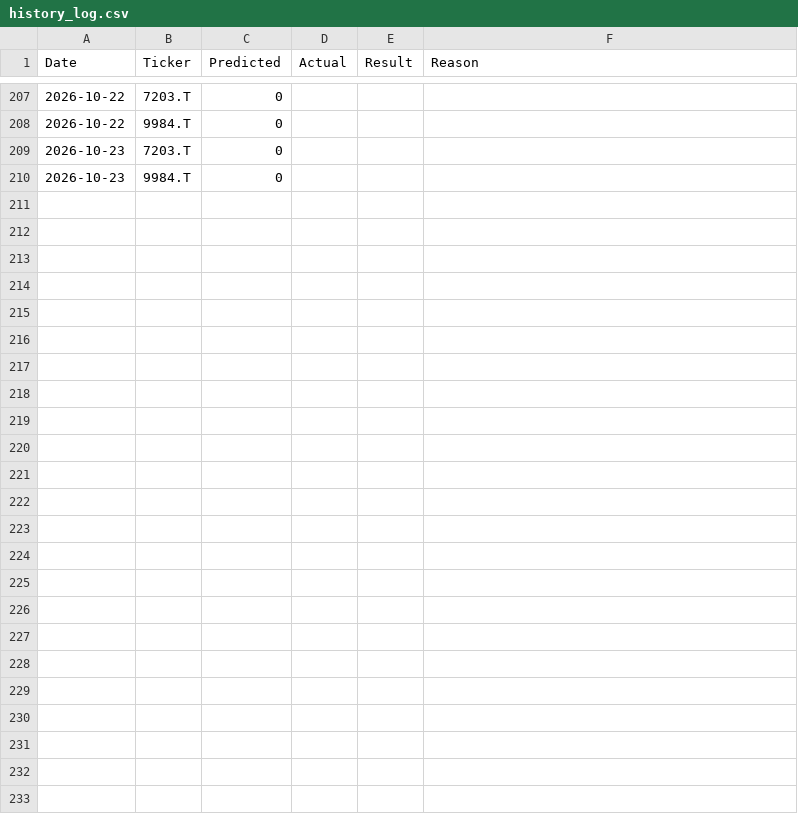
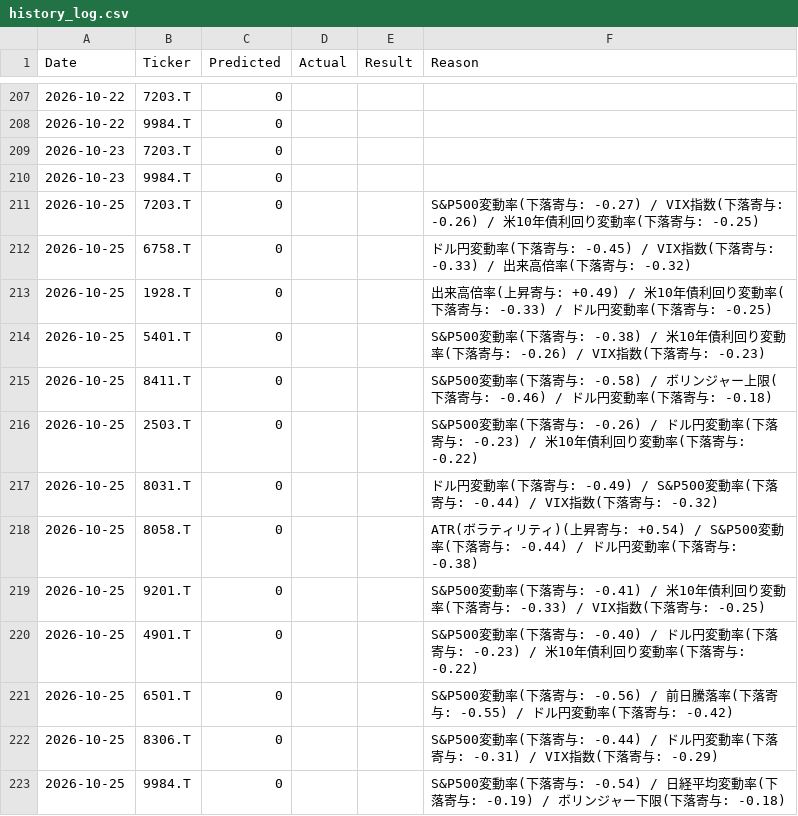
Before and after one commit to nokutanirakuten-ship-it/stock-predictor, a CSV file: data/history_log.csv, drawn as a sheet; only a part is shown, gaps mark what is left out; the diff names each change by its address in the sheet, - before the commit and + after, or states it on an @@ line.

```diff
--- a/data/history_log.csv
+++ b/data/history_log.csv
+row 211: 2026-10-25 | 7203.T | 0 |  |  | S&P500変動率(下落寄与: -0.27) / VIX指数(下落寄与: -0.26) / 米10年債利回り変動率(下落寄与: -0.25)
+row 212: 2026-10-25 | 6758.T | 0 |  |  | ドル円変動率(下落寄与: -0.45) / VIX指数(下落寄与: -0.33) / 出来高倍率(下落寄与: -0.32)
+row 213: 2026-10-25 | 1928.T | 0 |  |  | 出来高倍率(上昇寄与: +0.49) / 米10年債利回り変動率(下落寄与: -0.33) / ドル円変動率(下落寄与: -0.25)
+row 214: 2026-10-25 | 5401.T | 0 |  |  | S&P500変動率(下落寄与: -0.38) / 米10年債利回り変動率(下落寄与: -0.26) / VIX指数(下落寄与: -0.23)
+row 215: 2026-10-25 | 8411.T | 0 |  |  | S&P500変動率(下落寄与: -0.58) / ボリンジャー上限(下落寄与: -0.46) / ドル円変動率(下落寄与: -0.18)
+row 216: 2026-10-25 | 2503.T | 0 |  |  | S&P500変動率(下落寄与: -0.26) / ドル円変動率(下落寄与: -0.23) / 米10年債利回り変動率(下落寄与: -0.22)
+row 217: 2026-10-25 | 8031.T | 0 |  |  | ドル円変動率(下落寄与: -0.49) / S&P500変動率(下落寄与: -0.44) / VIX指数(下落寄与: -0.32)
+row 218: 2026-10-25 | 8058.T | 0 |  |  | ATR(ボラティリティ)(上昇寄与: +0.54) / S&P500変動率(下落寄与: -0.44) / ドル円変動率(下落寄与: -0.38)
+row 219: 2026-10-25 | 9201.T | 0 |  |  | S&P500変動率(下落寄与: -0.41) / 米10年債利回り変動率(下落寄与: -0.33) / VIX指数(下落寄与: -0.25)
+row 220: 2026-10-25 | 4901.T | 0 |  |  | S&P500変動率(下落寄与: -0.40) / ドル円変動率(下落寄与: -0.23) / 米10年債利回り変動率(下落寄与: -0.22)
+row 221: 2026-10-25 | 6501.T | 0 |  |  | S&P500変動率(下落寄与: -0.56) / 前日騰落率(下落寄与: -0.55) / ドル円変動率(下落寄与: -0.42)
+row 222: 2026-10-25 | 8306.T | 0 |  |  | S&P500変動率(下落寄与: -0.44) / ドル円変動率(下落寄与: -0.31) / VIX指数(下落寄与: -0.29)
+row 223: 2026-10-25 | 9984.T | 0 |  |  | S&P500変動率(下落寄与: -0.54) / 日経平均変動率(下落寄与: -0.19) / ボリンジャー下限(下落寄与: -0.18)
```
Also changed, not shown: 1 other file.
